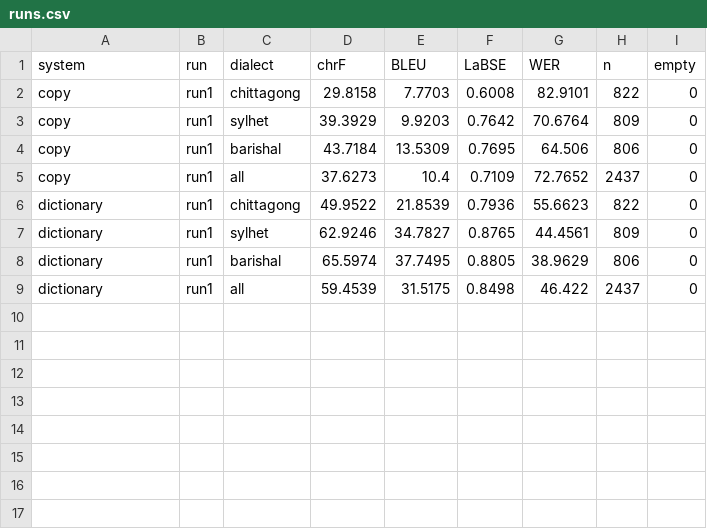
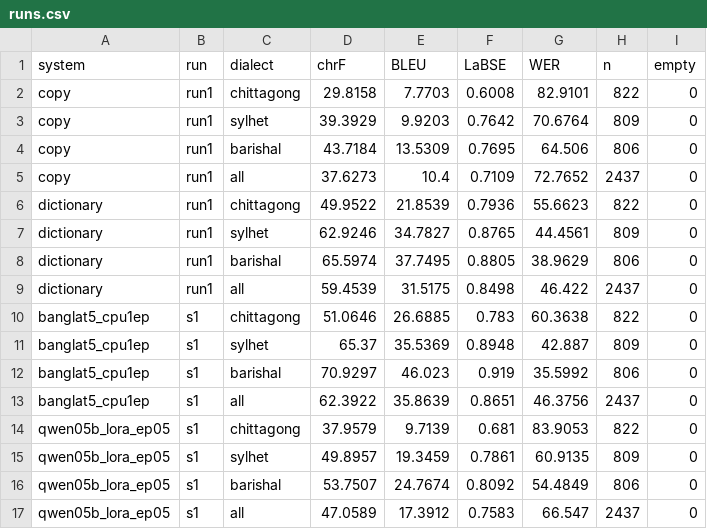
Before and after one commit to EsmeAbha/preserving-bangla-dialect, a CSV file: results/onubad_novel/runs.csv, drawn as a sheet; the diff names each change by its address in the sheet, - before the commit and + after, or states it on an @@ line.

Commit message:
Paper: template, table generator, report builder, first full PDF; test-subset, ONUBAD, LODO and error-profile results

```diff
--- a/results/onubad_novel/runs.csv
+++ b/results/onubad_novel/runs.csv
+row 10: banglat5_cpu1ep | s1 | chittagong | 51.0646 | 26.6885 | 0.783 | 60.3638 | 822 | 0
+row 11: banglat5_cpu1ep | s1 | sylhet | 65.37 | 35.5369 | 0.8948 | 42.887 | 809 | 0
+row 12: banglat5_cpu1ep | s1 | barishal | 70.9297 | 46.023 | 0.919 | 35.5992 | 806 | 0
+row 13: banglat5_cpu1ep | s1 | all | 62.3922 | 35.8639 | 0.8651 | 46.3756 | 2437 | 0
+row 14: qwen05b_lora_ep05 | s1 | chittagong | 37.9579 | 9.7139 | 0.681 | 83.9053 | 822 | 0
+row 15: qwen05b_lora_ep05 | s1 | sylhet | 49.8957 | 19.3459 | 0.7861 | 60.9135 | 809 | 0
+row 16: qwen05b_lora_ep05 | s1 | barishal | 53.7507 | 24.7674 | 0.8092 | 54.4849 | 806 | 0
+row 17: qwen05b_lora_ep05 | s1 | all | 47.0589 | 17.3912 | 0.7583 | 66.547 | 2437 | 0
```
Also changed, not shown: 33 other files.
